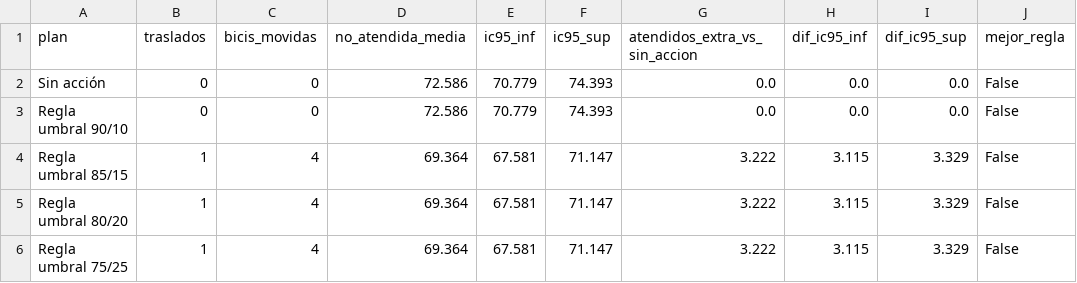
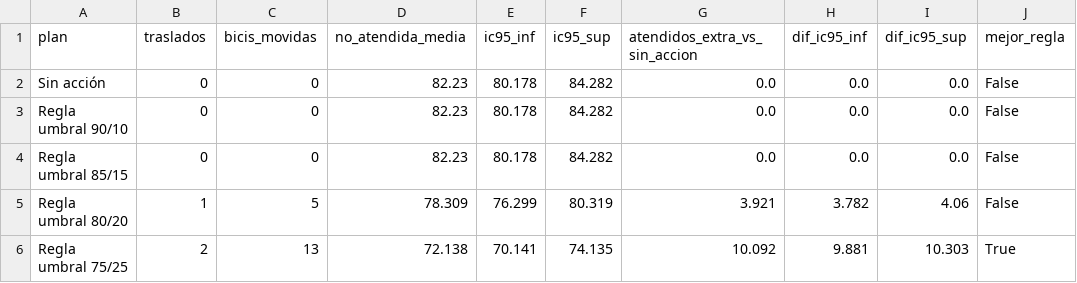
Before and after one commit to ignaburger68-hub/ecobici-gemelo, a CSV file: gemelo_vivo/ultimo/comparacion_planes.csv, drawn as a sheet; only a part is shown; the diff covers the shown part only.

```diff
--- a/gemelo_vivo/ultimo/comparacion_planes.csv
+++ b/gemelo_vivo/ultimo/comparacion_planes.csv
@@ -1,6 +1,6 @@
 plan,traslados,bicis_movidas,no_atendida_media,ic95_inf,ic95_sup,atendidos_extra_vs_sin_accion,dif_ic95_inf,dif_ic95_sup,mejor_regla
-Sin acción,0,0,72.586,70.779,74.393,0.0,0.0,0.0,False
-Regla umbral 90/10,0,0,72.586,70.779,74.393,0.0,0.0,0.0,False
-Regla umbral 85/15,1,4,69.364,67.581,71.147,3.222,3.115,3.329,False
-Regla umbral 80/20,1,4,69.364,67.581,71.147,3.222,3.115,3.329,False
-Regla umbral 75/25,1,4,69.364,67.581,71.147,3.222,3.115,3.329,False
+Sin acción,0,0,82.23,80.178,84.282,0.0,0.0,0.0,False
+Regla umbral 90/10,0,0,82.23,80.178,84.282,0.0,0.0,0.0,False
+Regla umbral 85/15,0,0,82.23,80.178,84.282,0.0,0.0,0.0,False
+Regla umbral 80/20,1,5,78.309,76.299,80.319,3.921,3.782,4.06,False
+Regla umbral 75/25,2,13,72.138,70.141,74.135,10.092,9.881,10.303,True
```
Also changed, not shown: 22 edited cells elsewhere in this file, gemelo_vivo/evaluaciones.csv, gemelo_vivo/resumen_vivo.csv, 10 other files.
